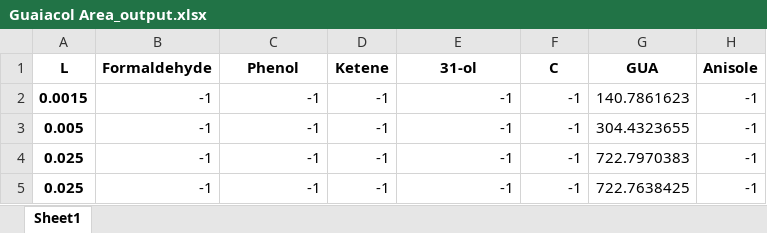
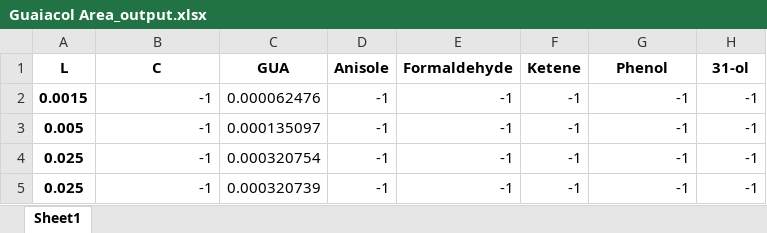
Before and after one commit to mannyfin/IRAS, an Excel workbook: plotTPD_data programs/Guaiacol Area_output.xlsx, sheet Sheet1, drawn as a sheet; values as stored, in another font and other column widths than the file's, no borders; removed rows and columns are numbered as before the commit, all else as after; the diff names each change by its address in the sheet, - before the commit and + after, or states it on an @@ line.

```diff
--- a/plotTPD_data programs/Guaiacol Area_output.xlsx (sheet Sheet1)
+++ b/plotTPD_data programs/Guaiacol Area_output.xlsx (sheet Sheet1)
-row 1: L | Formaldehyde | Phenol | Ketene | 31-ol | C | GUA | Anisole
+row 1: L | C | GUA | Anisole | Formaldehyde | Ketene | Phenol | 31-ol
-C2: -1
+C2: 0.000062476
-G2: 140.7861623
+G2: -1
-C3: -1
+C3: 0.000135097
-G3: 304.4323655
+G3: -1
-C4: -1
+C4: 0.000320754
-G4: 722.7970383
+G4: -1
-C5: -1
+C5: 0.000320739
-G5: 722.7638425
+G5: -1
```
Also changed, not shown: 9 other files.
